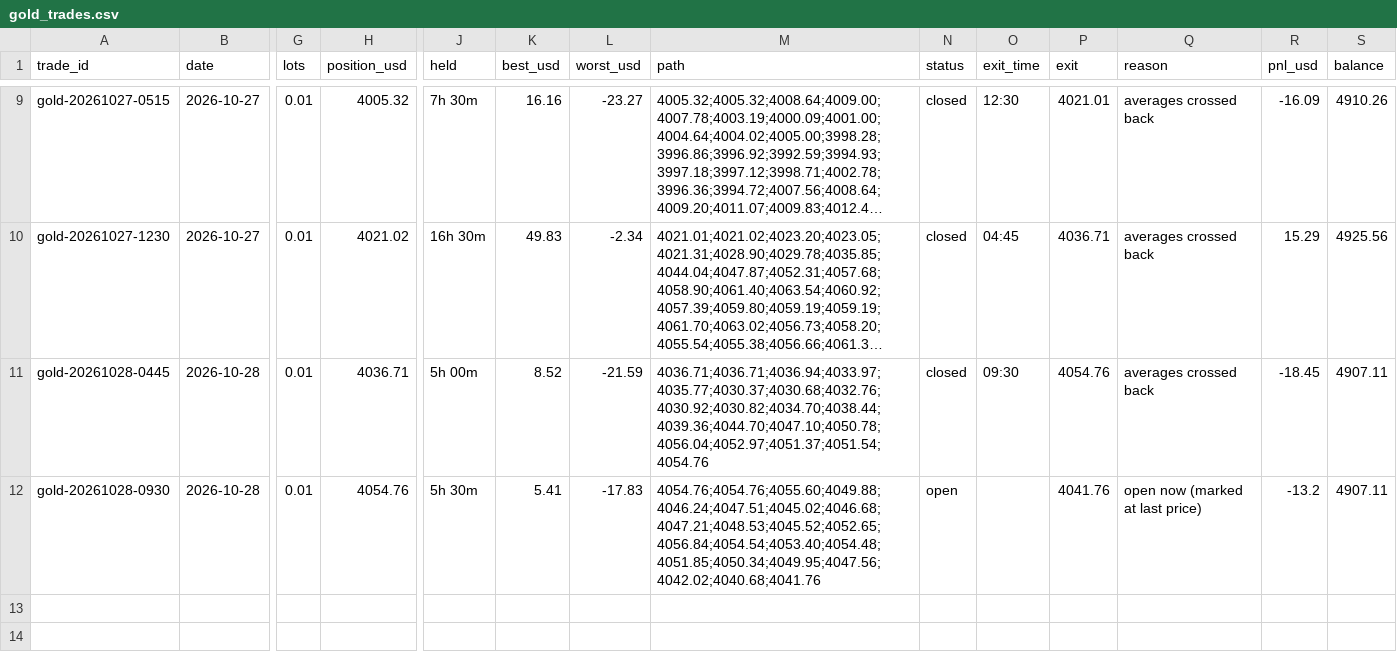
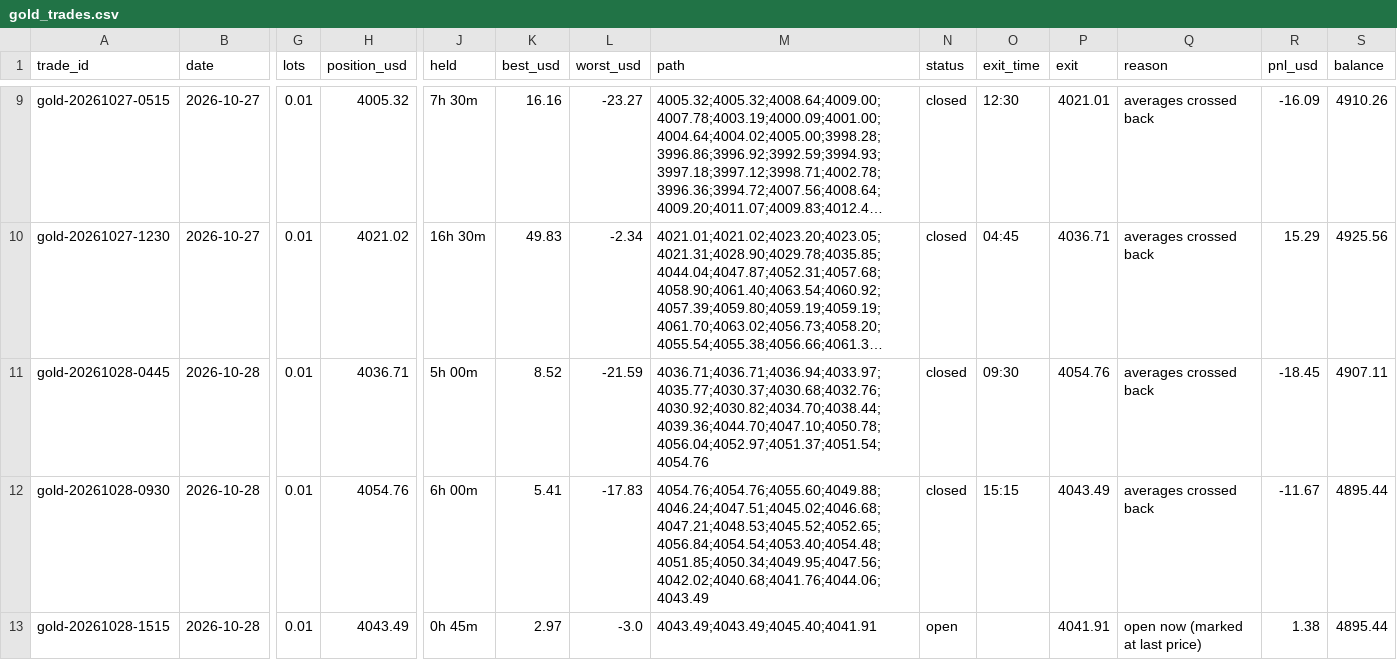
Before and after one commit to debtsolverscanada-lgtm/trading-results, a CSV file: data/gold_trades.csv, drawn as a sheet; only a part is shown, gaps mark what is left out; long unchanged cells end in …; rows hold the shown columns only; the diff names each change by its address in the sheet, - before the commit and + after, or states it on an @@ line.

```diff
--- a/data/gold_trades.csv
+++ b/data/gold_trades.csv
-J12 (held): 5h 30m
+J12 (held): 6h 00m
-M12 (path): 4054.76;4054.76;4055.60;4049.88;4046.24;4047.51;4045.02;4046.68;4047.21;4048.53;4045.52;4052.65;4056.84;4054.54;4053.40;4054.48;4051.85;4050.34;4049.95;4047.56;4042.02;4040.68;4041.76
+M12 (path): 4054.76;4054.76;4055.60;4049.88;4046.24;4047.51;4045.02;4046.68;4047.21;4048.53;4045.52;4052.65;4056.84;4054.54;4053.40;4054.48;4051.85;4050.34;4049.95;4047.56;4042.02;4040.68;4041.76;4044.06;4043.49
-N12 (status): open
+N12 (status): closed
-O12 (exit_time): (empty)
+O12 (exit_time): 15:15
-P12 (exit): 4041.76
+P12 (exit): 4043.49
-Q12 (reason): open now (marked at last price)
+Q12 (reason): averages crossed back
-R12 (pnl_usd): -13.2
+R12 (pnl_usd): -11.67
-S12 (balance): 4907.11
+S12 (balance): 4895.44
+row 13: gold-20261028-1515 | 2026-10-28 | 0.01 | 4043.49 | 0h 45m | 2.97 | -3.0 | 4043.49;4043.49;4045.40;4041.91 | open |  | 4041.91 | open now (marked at last price) | 1.38 | 4895.44
```
Also changed, not shown: data/gold_asia5_status.csv, data/gold_asia_status.csv, 6 other files.
